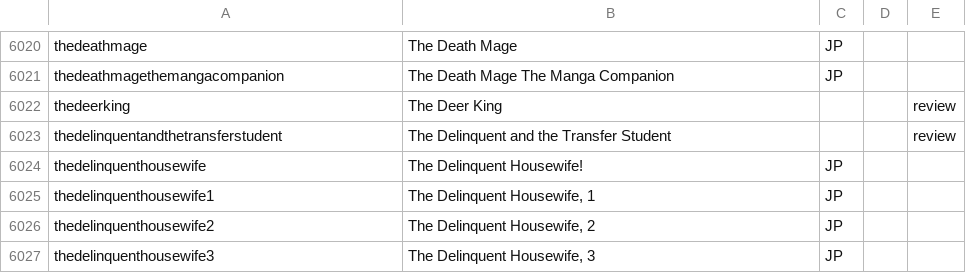
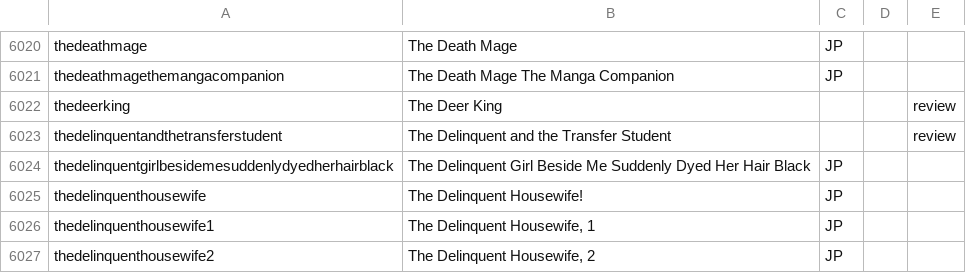
Before and after one commit to mangarelease/mangarelease.github.io, a CSV file: series.csv, drawn as a sheet; only a part is shown, gaps mark what is left out; the shorter side is filled out with more unchanged rows; the diff names each change by its address in the sheet, - before the commit and + after, or states it on an @@ line.

```diff
--- a/series.csv
+++ b/series.csv
+row 6024: thedelinquentgirlbesidemesuddenlydyedherhairblack | The Delinquent Girl Beside Me Suddenly Dyed Her Hair Black | JP
```
Also changed, not shown: 11 other files.
